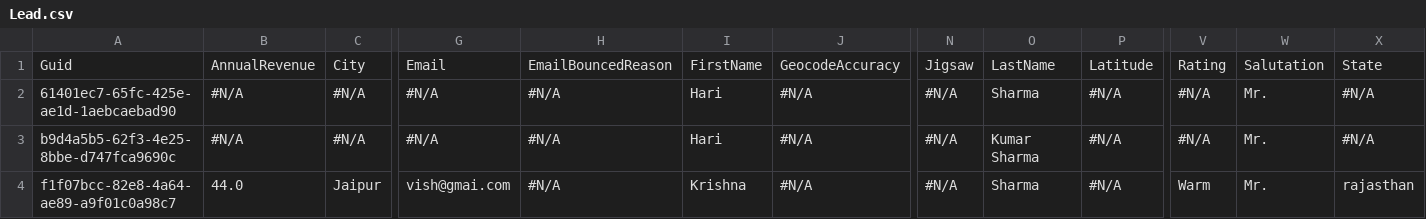
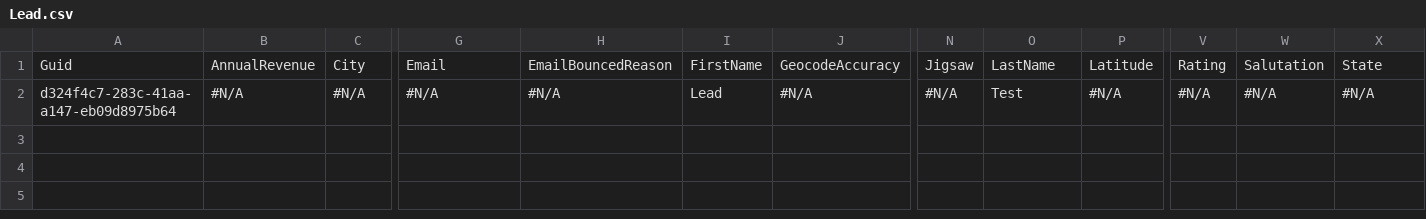
Before and after one commit to Prodlymoover/CPQ-Test-27, a CSV file: Lead.csv, drawn as a sheet; only a part is shown, gaps mark what is left out; removed rows and columns are numbered as before the commit, all else as after; rows hold the shown columns only; the diff names each change by its address in the sheet, - before the commit and + after, or states it on an @@ line.

Commit message:
Saved data from the control instance into the repository master branch

```diff
--- a/Lead.csv
+++ b/Lead.csv
-row 2: 61401ec7-65fc-425e-ae1d-1aebcaebad90 | #N/A | #N/A | #N/A | #N/A | Hari | #N/A | #N/A | Sharma | #N/A | #N/A | Mr. | #N/A
-A2: b9d4a5b5-62f3-4e25-8bbe-d747fca9690c
+A2: d324f4c7-283c-41aa-a147-eb09d8975b64
-I2: Hari
+I2: Lead
-O2: Kumar Sharma
+O2: Test
-W2: Mr.
+W2: #N/A
-row 4: f1f07bcc-82e8-4a64-ae89-a9f01c0a98c7 | 44.0 | Jaipur | vish@gmai.com | #N/A | Krishna | #N/A | #N/A | Sharma | #N/A | Warm | Mr. | rajasthan
```
Also changed, not shown: Account.csv, Asset.csv, 3 other files.
